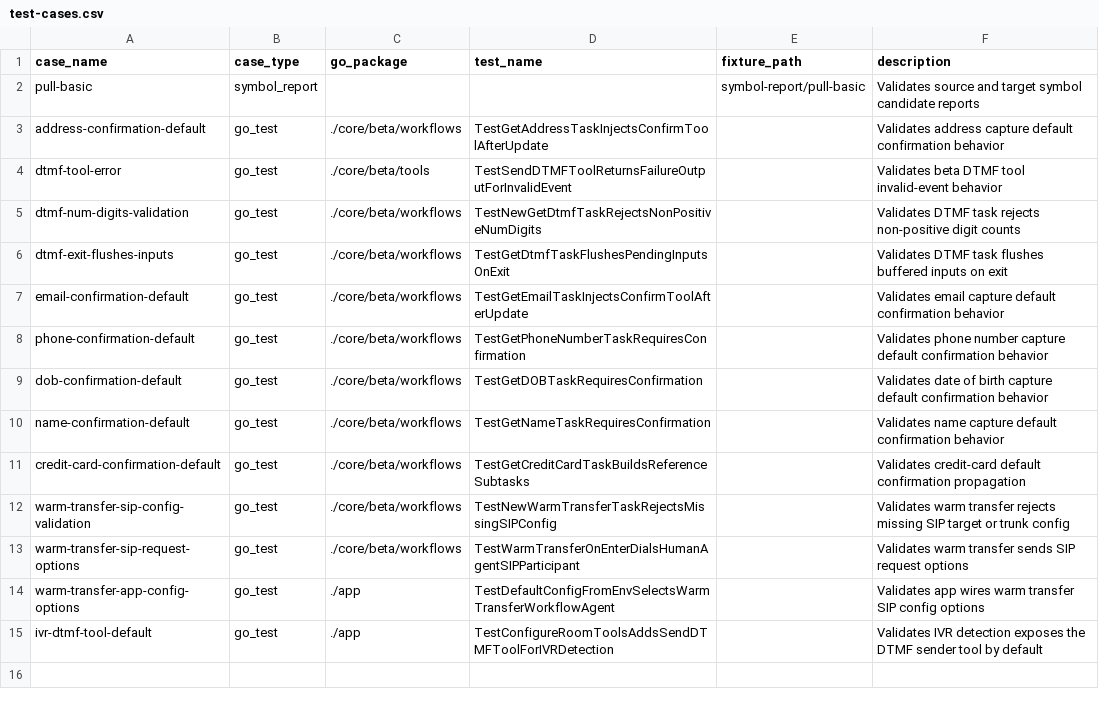
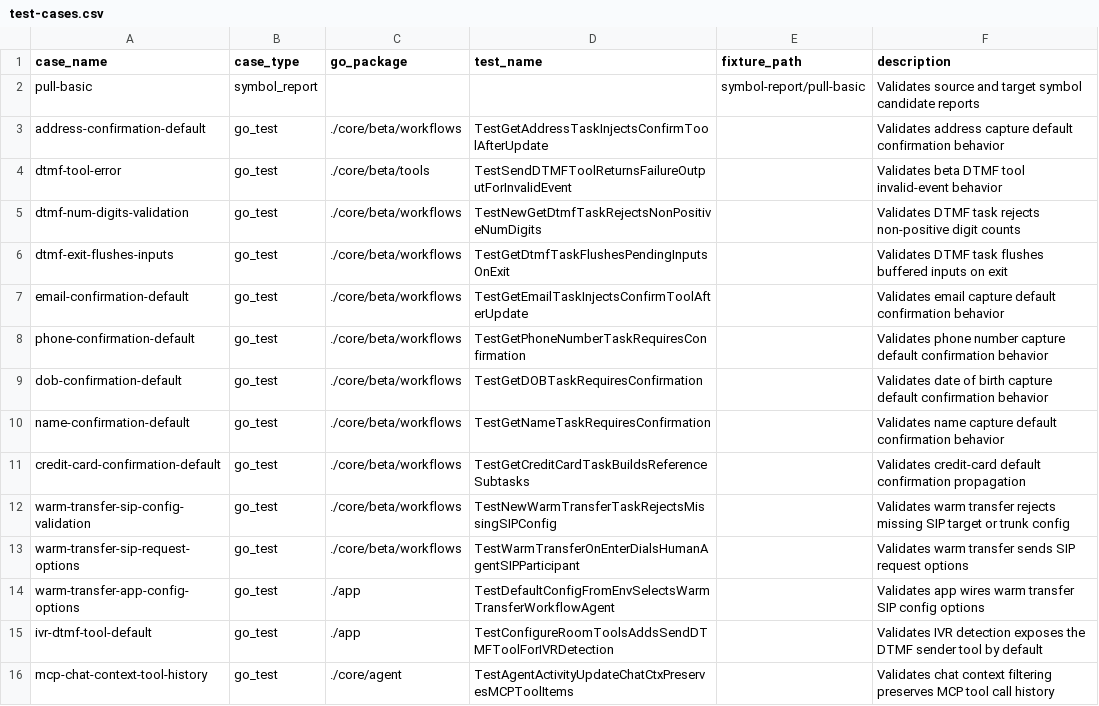
Before and after one commit to cavos-io/rtp-agent, a CSV file: scripts/parity-fixtures/test-cases.csv, drawn as a sheet.

Commit message:
fix(core): preserve mcp tool history

```diff
--- a/scripts/parity-fixtures/test-cases.csv
+++ b/scripts/parity-fixtures/test-cases.csv
@@ -15 +15,2 @@ warm-transfer-app-config-options,go_test,./app,TestDefaultConfigFromEnvSelectsWa
 ivr-dtmf-tool-default,go_test,./app,TestConfigureRoomToolsAddsSendDTMFToolForIVRDetection,,Validates IVR detection exposes the DTMF sender tool by default
+mcp-chat-context-tool-history,go_test,./core/agent,TestAgentActivityUpdateChatCtxPreservesMCPToolItems,,Validates chat context filtering preserves MCP tool call history
```
Also changed, not shown: 2 other files.
